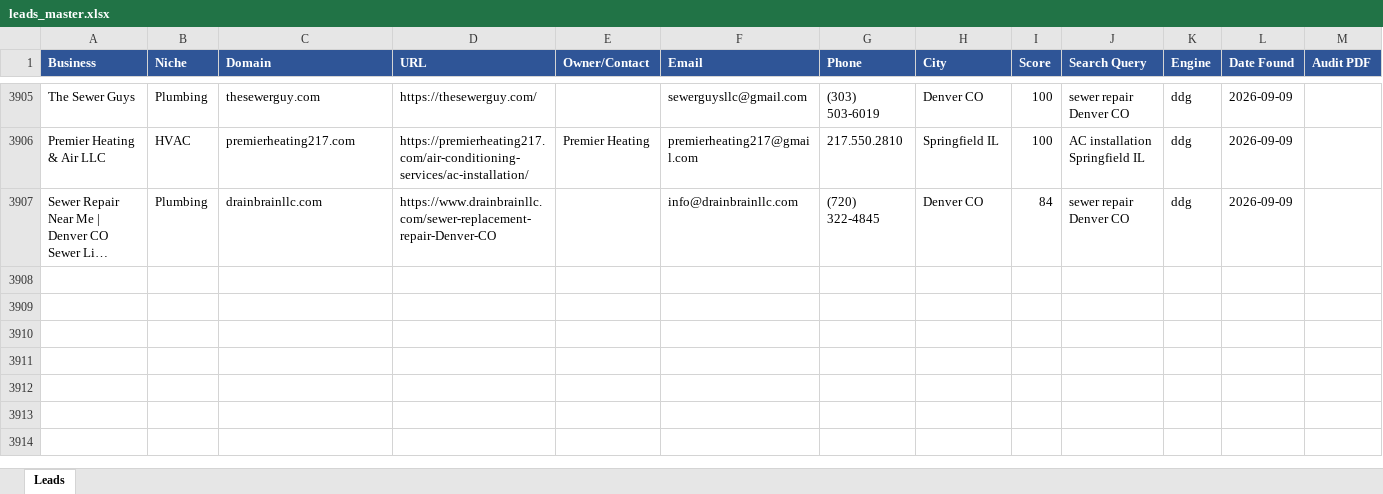
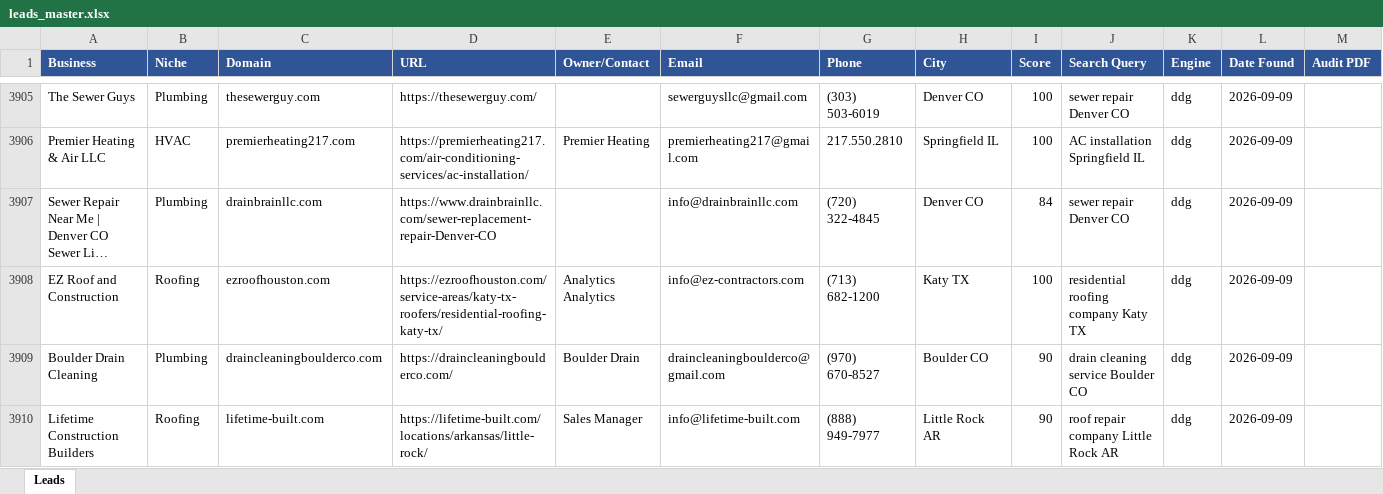
Before and after one commit to calvinbrink-create/Lead-Generation-, an Excel workbook: output/leads_master.xlsx, sheet Leads, drawn as a sheet; only a part is shown, gaps mark what is left out; long unchanged cells end in …; values as stored, in another font and other column widths than the file's, no borders; rows hold the shown columns only; the diff names each change by its address in the sheet, - before the commit and + after, or states it on an @@ line.

Commit message:
Leads: 2026-09-09 12:55 UTC (cycle 4)

```diff
--- a/output/leads_master.xlsx (sheet Leads)
+++ b/output/leads_master.xlsx (sheet Leads)
+row 3908: EZ Roof and Construction | Roofing | ezroofhouston.com | https://ezroofhouston.com/service-areas/katy-tx-roofers/residential-roofing-katy-tx/ | Analytics Analytics | info@ez-contractors.com | (713) 682-1200 | Katy TX | 100 | residential roofing company Katy TX | ddg | 2026-09-09
+row 3909: Boulder Drain Cleaning | Plumbing | draincleaningboulderco.com | https://draincleaningboulderco.com/ | Boulder Drain | draincleaningboulderco@gmail.com | (970) 670-8527 | Boulder CO | 90 | drain cleaning service Boulder CO | ddg | 2026-09-09
+row 3910: Lifetime Construction Builders | Roofing | lifetime-built.com | https://lifetime-built.com/locations/arkansas/little-rock/ | Sales Manager | info@lifetime-built.com | (888) 949-7977 | Little Rock AR | 90 | roof repair company Little Rock AR | ddg | 2026-09-09
```
Also changed, not shown: output/leads_2026-09-09.xlsx, 1 other file.
